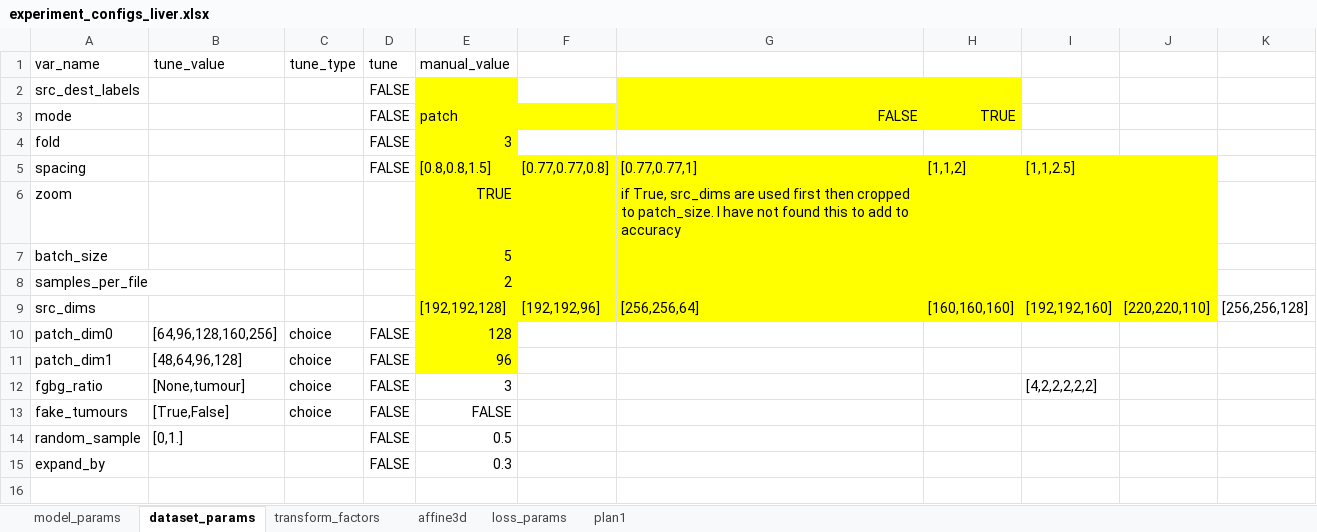
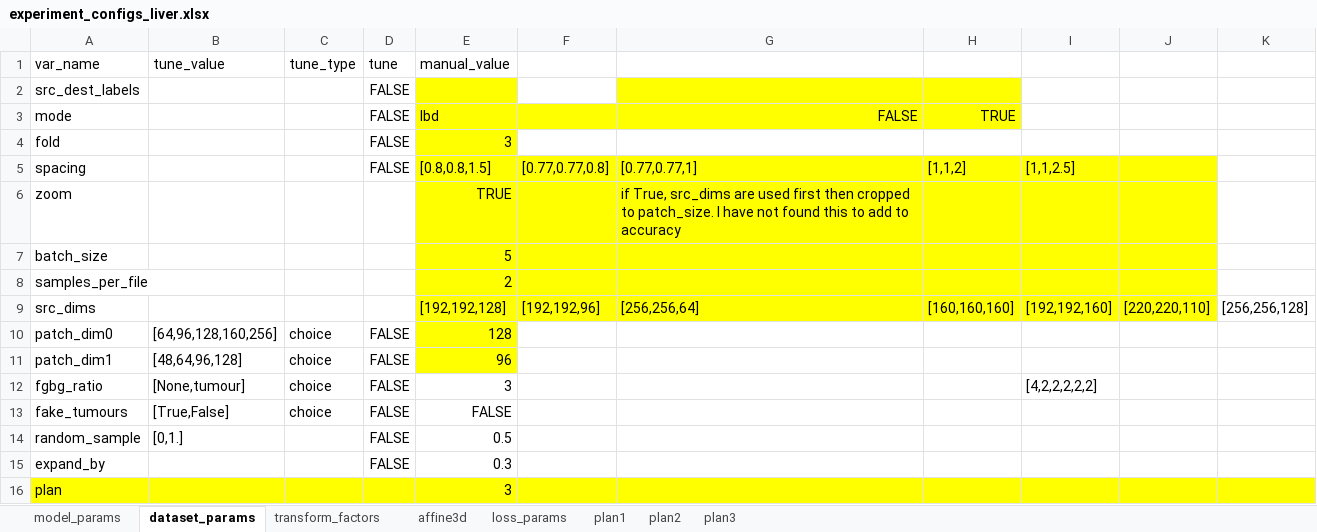
Before and after one commit to drusmanbashir/fran, an Excel workbook: configurations/experiment_configs_liver.xlsx, sheet dataset_params, drawn as a sheet; values as stored, in another font and other column widths than the file's, no borders; the diff names each change by its address in the sheet, - before the commit and + after, or states it on an @@ line.

```diff
--- a/configurations/experiment_configs_liver.xlsx (sheet dataset_params)
+++ b/configurations/experiment_configs_liver.xlsx (sheet dataset_params)
+sheet tab: plan2
+sheet tab: plan3
-E3 (manual_value): patch
+E3 (manual_value): lbd
+row 16: plan |  |  |  | 3
```
Also changed, not shown: sheet plan1, configurations/experiment_configs_nodes.xlsx, 27 other files.
